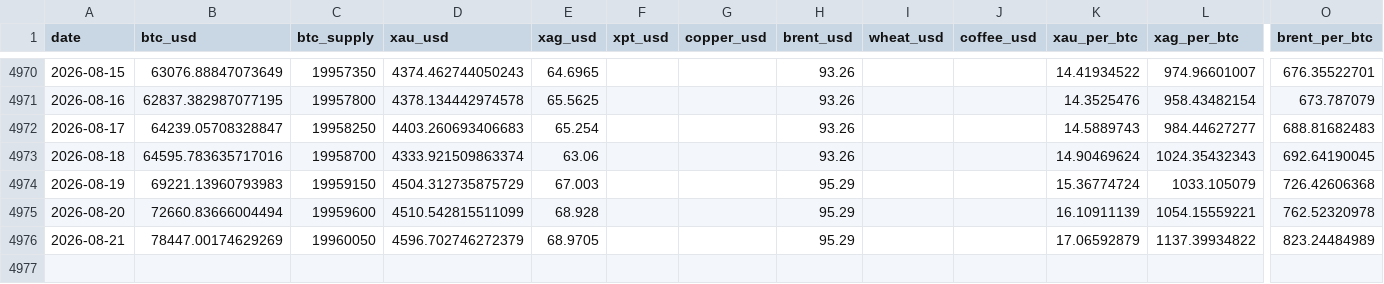
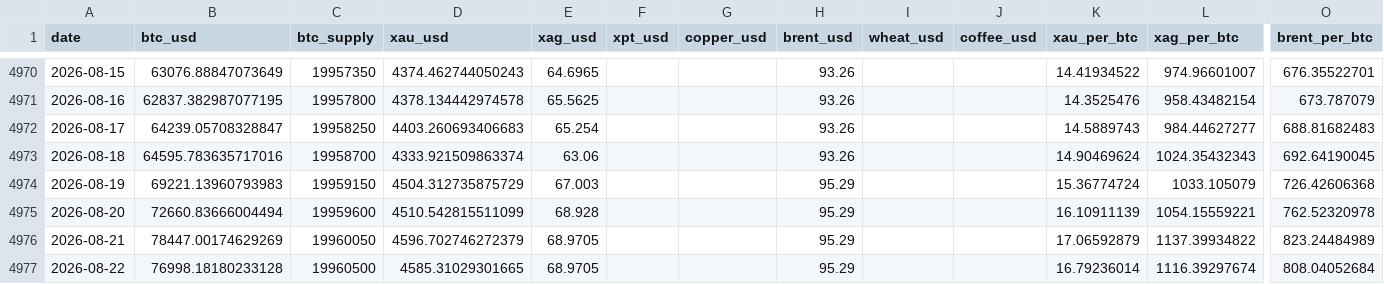
Before and after one commit to hmgovt/bitcoinweighin, a CSV file: static/data/prices.csv, drawn as a sheet; only a part is shown, gaps mark what is left out; rows hold the shown columns only; the diff names each change by its address in the sheet, - before the commit and + after, or states it on an @@ line.

```diff
--- a/static/data/prices.csv
+++ b/static/data/prices.csv
+row 4977: 2026-08-22 | 76998.18180233128 | 19960500 | 4585.31029301665 | 68.9705 |  |  | 95.29 |  |  | 16.79236014 | 1116.39297674 | 808.04052684
```
Also changed, not shown: 16 other files.
